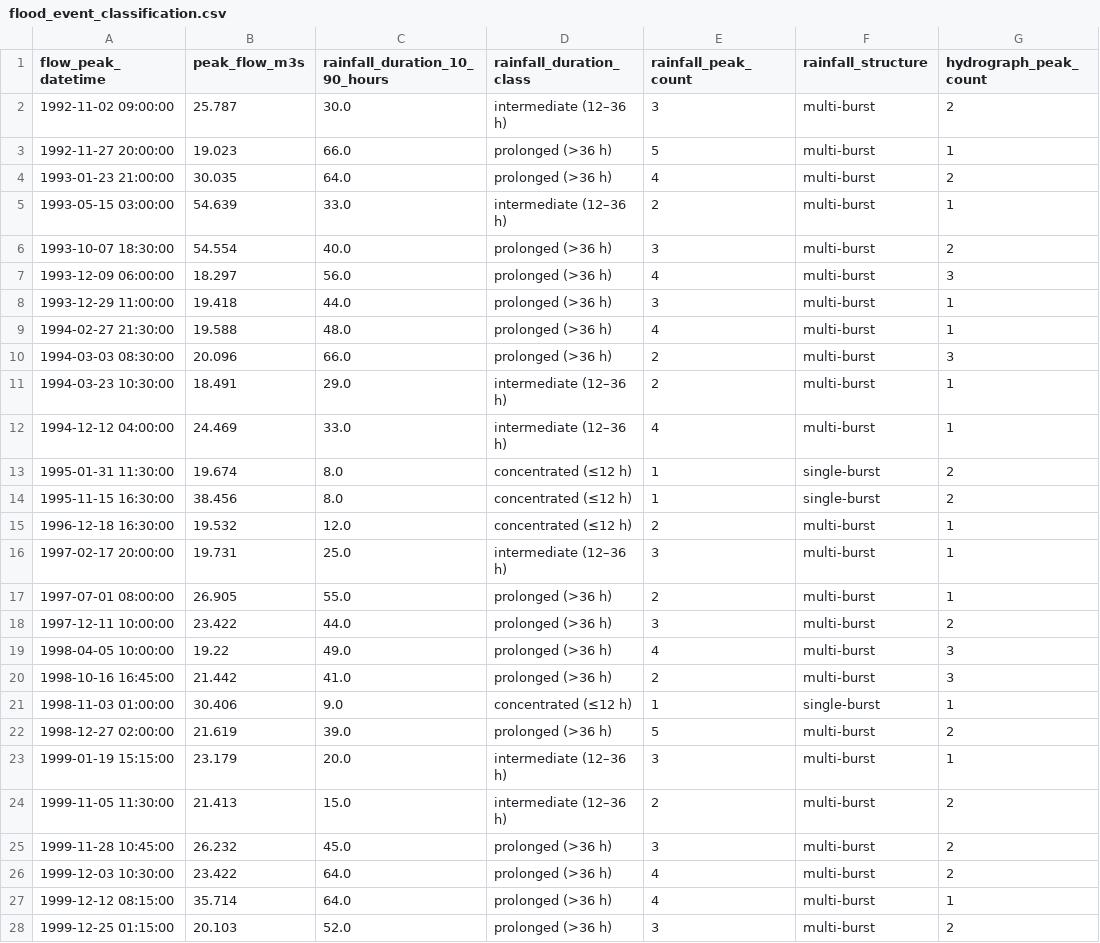
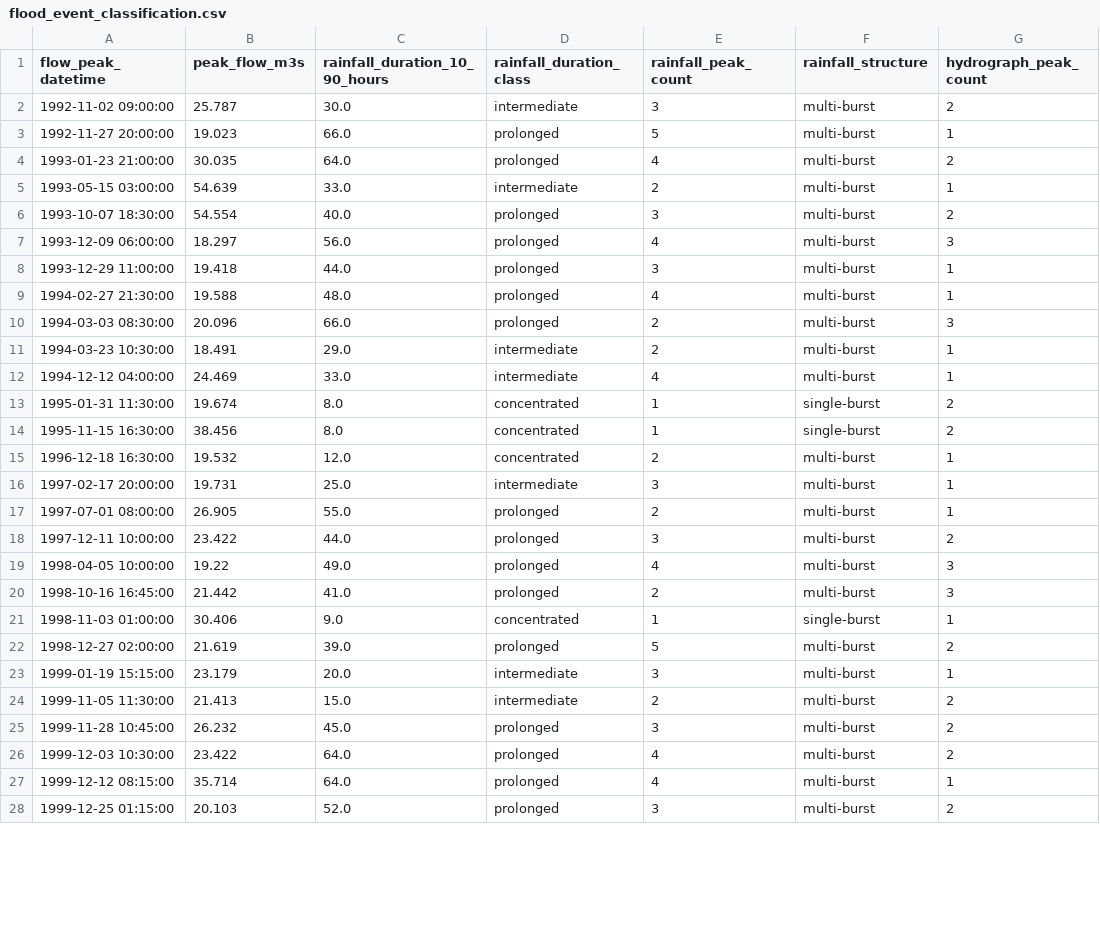
Before and after one commit to MohaAbdipour/water-of-leith-flood-hydrology, a CSV file: outputs/flood_event_classification.csv, drawn as a sheet; only a part is shown; the diff covers the shown part only; the diff names each change by its address in the sheet, - before the commit and + after, or states it on an @@ line.

```diff
--- a/outputs/flood_event_classification.csv
+++ b/outputs/flood_event_classification.csv
-D2 (rainfall_duration_class): intermediate (12–36 h)
+D2 (rainfall_duration_class): intermediate
-D3:D4 (rainfall_duration_class): prolonged (>36 h)
+D3:D4 (rainfall_duration_class): prolonged
-D5 (rainfall_duration_class): intermediate (12–36 h)
+D5 (rainfall_duration_class): intermediate
-D6:D10 (rainfall_duration_class): prolonged (>36 h)
+D6:D10 (rainfall_duration_class): prolonged
-D11:D12 (rainfall_duration_class): intermediate (12–36 h)
+D11:D12 (rainfall_duration_class): intermediate
-D13:D15 (rainfall_duration_class): concentrated (≤12 h)
+D13:D15 (rainfall_duration_class): concentrated
-D16 (rainfall_duration_class): intermediate (12–36 h)
+D16 (rainfall_duration_class): intermediate
-D17:D20 (rainfall_duration_class): prolonged (>36 h)
+D17:D20 (rainfall_duration_class): prolonged
-D21 (rainfall_duration_class): concentrated (≤12 h)
+D21 (rainfall_duration_class): concentrated
-D22 (rainfall_duration_class): prolonged (>36 h)
+D22 (rainfall_duration_class): prolonged
-D23:D24 (rainfall_duration_class): intermediate (12–36 h)
+D23:D24 (rainfall_duration_class): intermediate
-D25:D28 (rainfall_duration_class): prolonged (>36 h)
+D25:D28 (rainfall_duration_class): prolonged
```
Also changed, not shown: 52 edited cells elsewhere in this file, outputs/flood_event_class_summary.csv, 8 other files.
